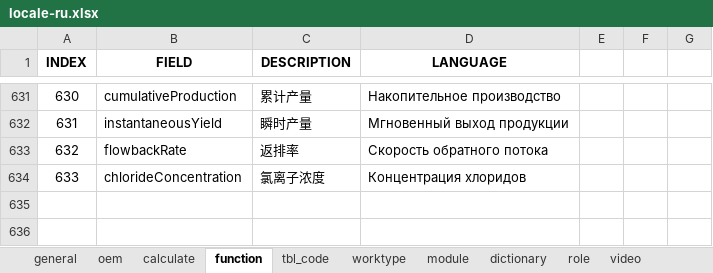
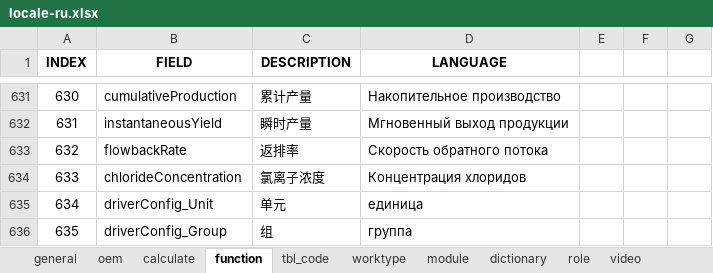
Before and after one commit to cosog/ap, an Excel workbook: WebRoot/oem/cnpc/locale/locale-ru.xlsx, sheet function, drawn as a sheet; only a part is shown, gaps mark what is left out; values as stored, in another font and other column widths than the file's, no borders; the diff names each change by its address in the sheet, - before the commit and + after, or states it on an @@ line.

Commit message:
Function adjustment optimization and database document update

```diff
--- a/WebRoot/oem/cnpc/locale/locale-ru.xlsx (sheet function)
+++ b/WebRoot/oem/cnpc/locale/locale-ru.xlsx (sheet function)
+row 635: 634 | driverConfig_Unit | 单元 | единица
+row 636: 635 | driverConfig_Group | 组 | группа
```
Also changed, not shown: WebRoot/oem/cnpc/locale/locale-en.xlsx, WebRoot/oem/cnpc/locale/locale-zh_CN.xlsx, 22 other files.
